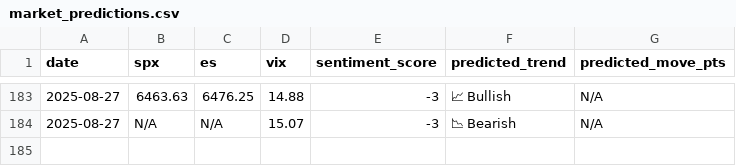
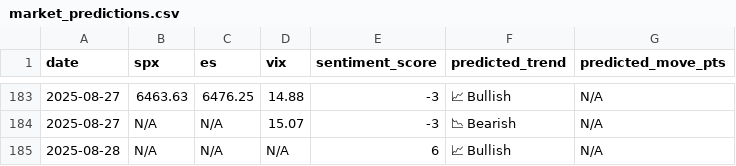
Before and after one commit to CDUS-Trading/Market-Alert-Bot-3.5, a CSV file: market_predictions.csv, drawn as a sheet; only a part is shown, gaps mark what is left out.

```diff
--- a/market_predictions.csv
+++ b/market_predictions.csv
@@ -184 +184,2 @@ date,spx,es,vix,sentiment_score,predicted_trend,predicted_move_pts
 2025-08-27,N/A,N/A,15.07,-3,📉 Bearish,N/A
+2025-08-28,N/A,N/A,N/A,6,📈 Bullish,N/A
```
